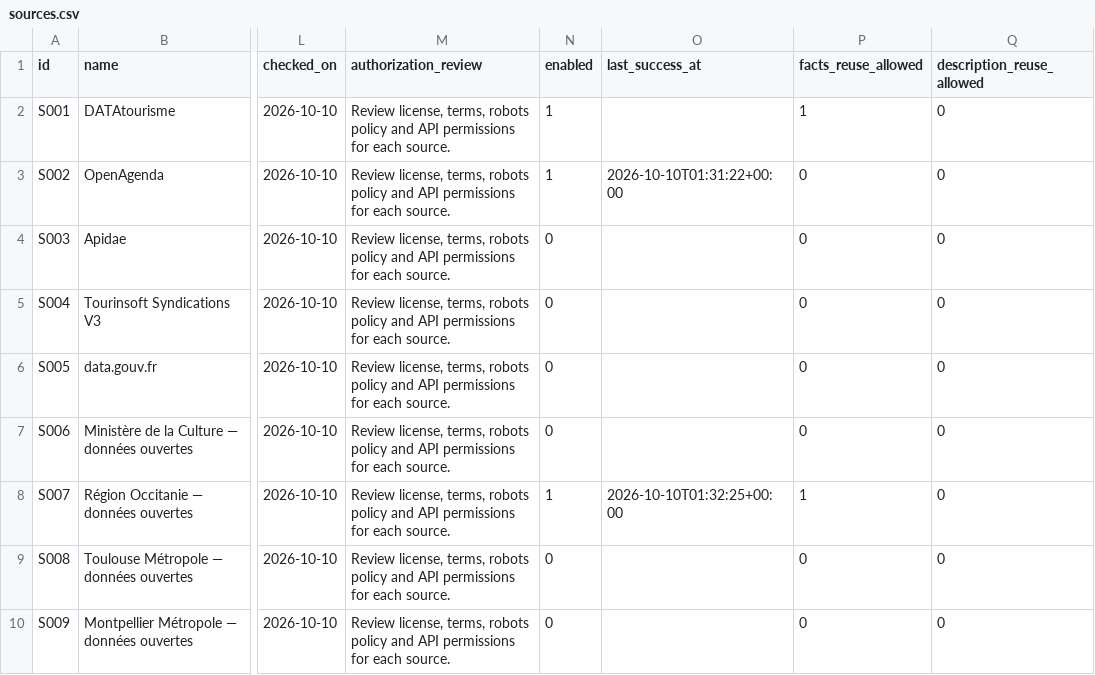
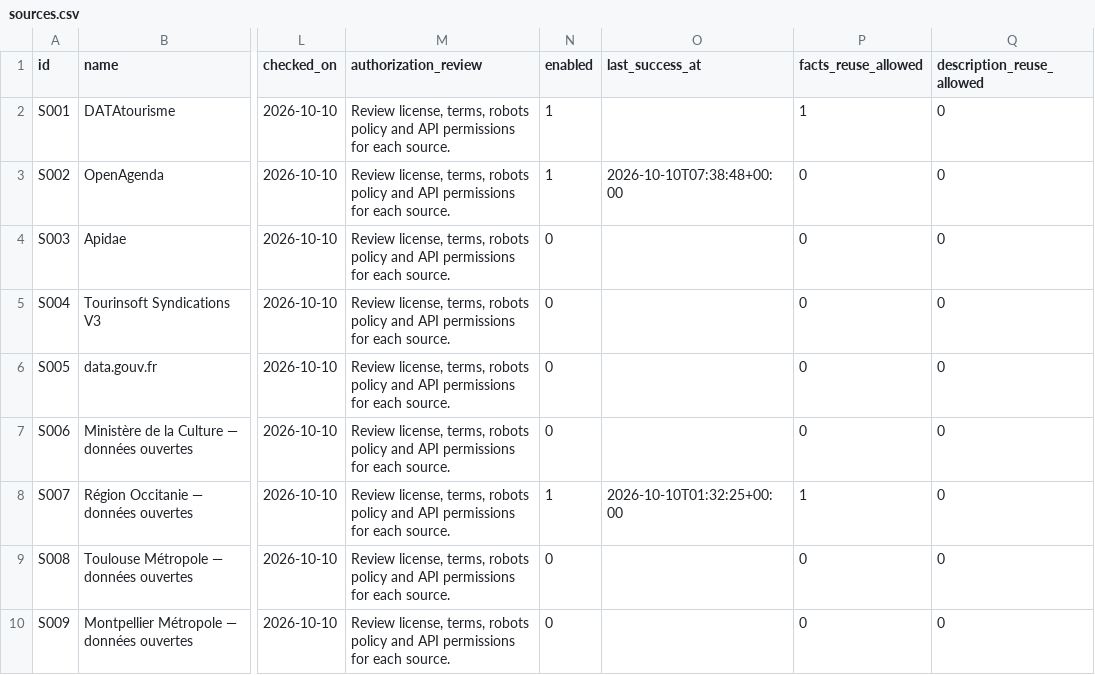
Before and after one commit to AymericStras/IA_Impact_projet, a CSV file: event_catalog/distribution/csv/sources.csv, drawn as a sheet; only a part is shown, gaps mark what is left out; the diff names each change by its address in the sheet, - before the commit and + after, or states it on an @@ line.

```diff
--- a/event_catalog/distribution/csv/sources.csv
+++ b/event_catalog/distribution/csv/sources.csv
-O3 (last_success_at): 2026-10-10T01:31:22+00:00
+O3 (last_success_at): 2026-10-10T07:38:48+00:00
```
Also changed, not shown: 16 other files.
